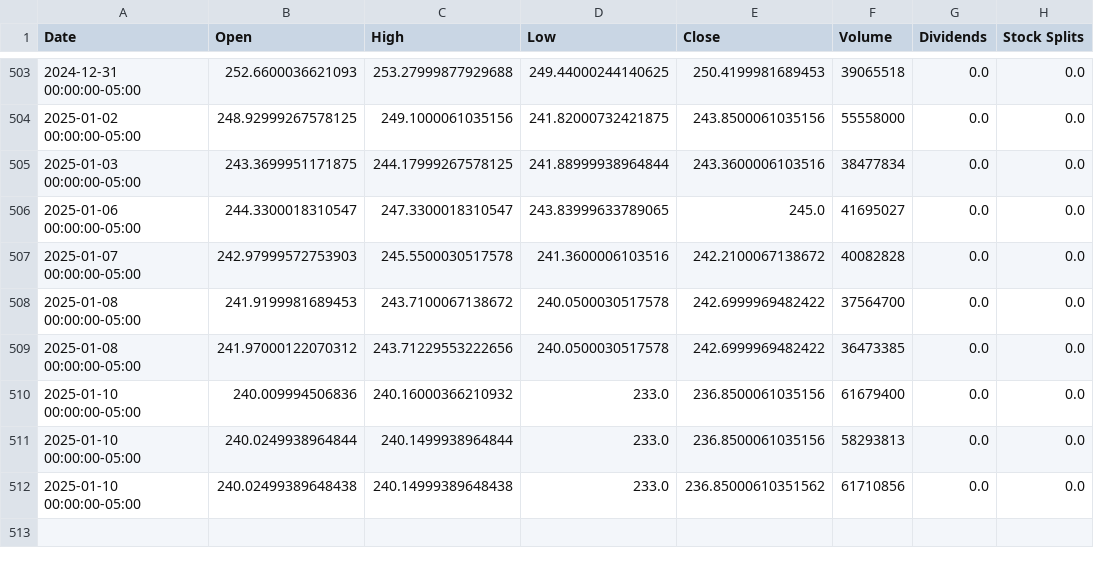
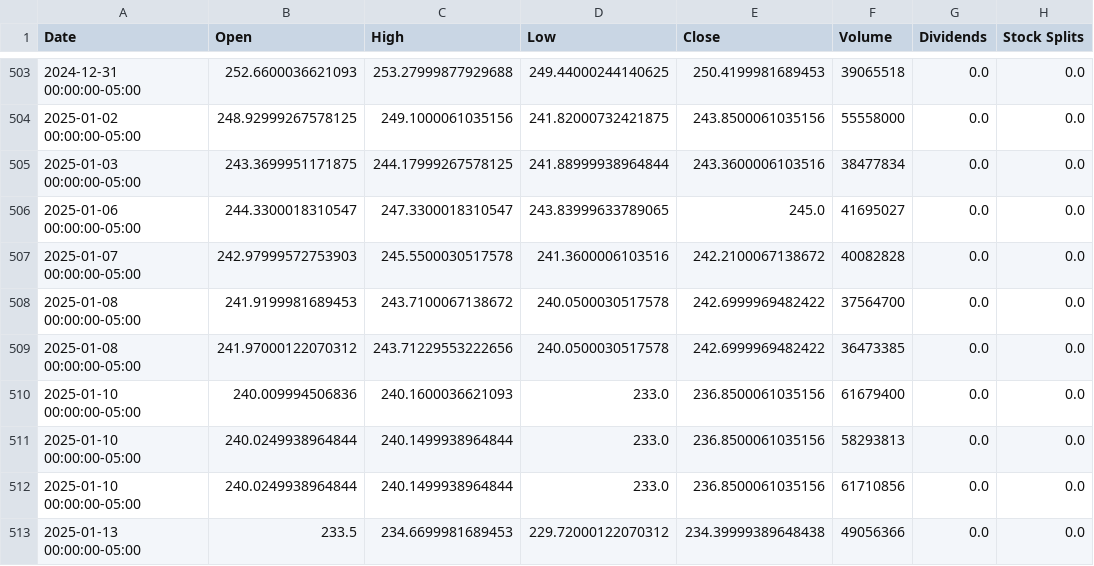
Before and after one commit to saisandeep97/StockForecastSentimentEndtoEnd, a CSV file: stock_data/AAPL.csv, drawn as a sheet; only a part is shown, gaps mark what is left out.

```diff
--- a/stock_data/AAPL.csv
+++ b/stock_data/AAPL.csv
@@ -509,4 +509,5 @@ Date,Open,High,Low,Close,Volume,Dividends,Stock Splits
 2025-01-08 00:00:00-05:00,241.97000122070312,243.71229553222656,240.0500030517578,242.6999969482422,36473385,0.0,0.0
-2025-01-10 00:00:00-05:00,240.009994506836,240.16000366210932,233.0,236.8500061035156,61679400,0.0,0.0
+2025-01-10 00:00:00-05:00,240.009994506836,240.1600036621093,233.0,236.8500061035156,61679400,0.0,0.0
 2025-01-10 00:00:00-05:00,240.0249938964844,240.1499938964844,233.0,236.8500061035156,58293813,0.0,0.0
-2025-01-10 00:00:00-05:00,240.02499389648438,240.14999389648438,233.0,236.85000610351562,61710856,0.0,0.0
+2025-01-10 00:00:00-05:00,240.0249938964844,240.1499938964844,233.0,236.8500061035156,61710856,0.0,0.0
+2025-01-13 00:00:00-05:00,233.5,234.6699981689453,229.72000122070312,234.39999389648438,49056366,0.0,0.0
```
Also changed, not shown: stock_data/AMZN.csv, stock_data/GOOGL.csv, 2 other files.
